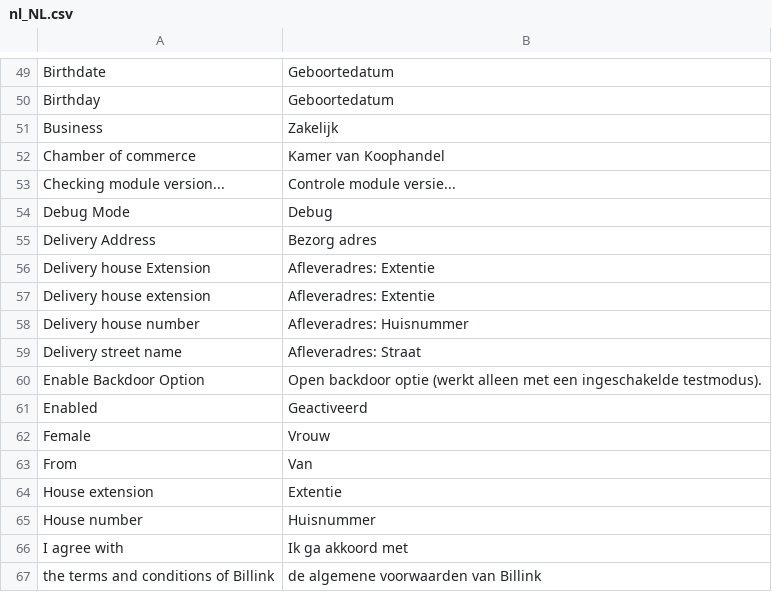
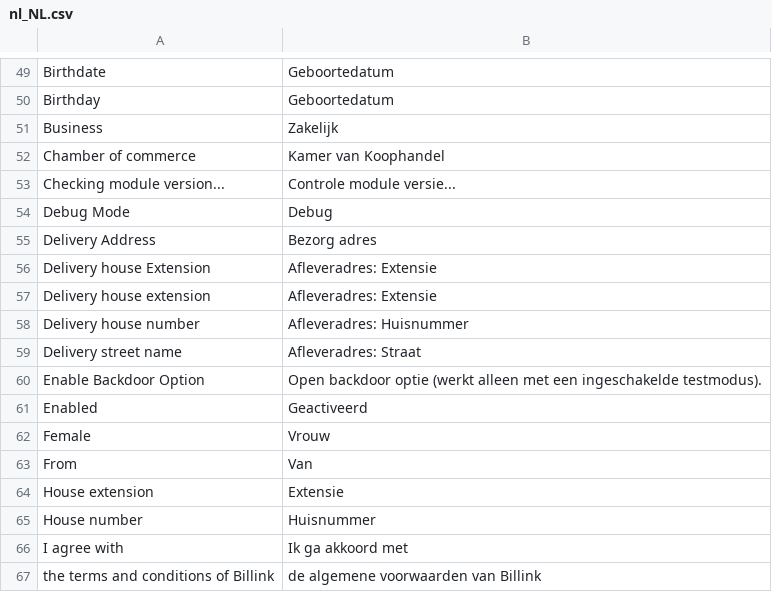
Before and after one commit to Billinkbv/Magento-2, a CSV file: i18n/nl_NL.csv, drawn as a sheet; only a part is shown, gaps mark what is left out.

Commit message:
Update nl_NL.csv
Fix typo

```diff
--- a/i18n/nl_NL.csv
+++ b/i18n/nl_NL.csv
@@ -55,4 +55,4 @@
 "Delivery Address","Bezorg adres"
-"Delivery house Extension","Afleveradres: Extentie"
-"Delivery house extension","Afleveradres: Extentie"
+"Delivery house Extension","Afleveradres: Extensie"
+"Delivery house extension","Afleveradres: Extensie"
 "Delivery house number","Afleveradres: Huisnummer"
@@ -63,3 +63,3 @@
 "From","Van"
-"House extension","Extentie"
+"House extension","Extensie"
 "House number","Huisnummer"
```
